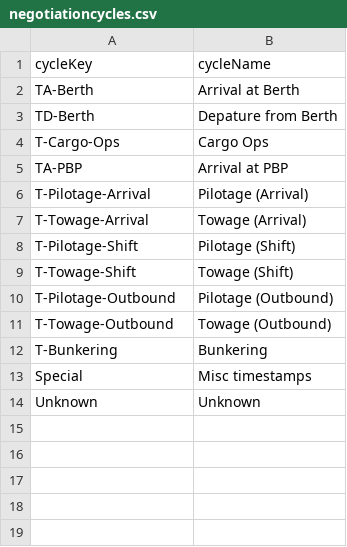
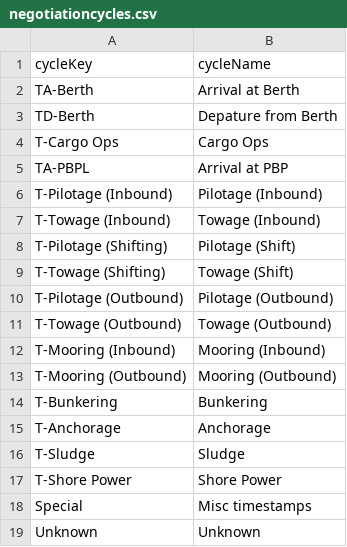
Before and after one commit to dcsaorg/DCSA-Information-Model, a CSV file: datamodel/samples.d/negotiationcycles.csv, drawn as a sheet.

```diff
--- a/datamodel/samples.d/negotiationcycles.csv
+++ b/datamodel/samples.d/negotiationcycles.csv
@@ -3,11 +3,16 @@ TA-Berth,Arrival at Berth
 TD-Berth,Depature from Berth
-T-Cargo-Ops,Cargo Ops
-TA-PBP,Arrival at PBP
-T-Pilotage-Arrival,Pilotage (Arrival)
-T-Towage-Arrival,Towage (Arrival)
-T-Pilotage-Shift,Pilotage (Shift)
-T-Towage-Shift,Towage (Shift)
-T-Pilotage-Outbound,Pilotage (Outbound)
-T-Towage-Outbound,Towage (Outbound)
+T-Cargo Ops,Cargo Ops
+TA-PBPL,Arrival at PBP
+T-Pilotage (Inbound),Pilotage (Inbound)
+T-Towage (Inbound),Towage (Inbound)
+T-Pilotage (Shifting),Pilotage (Shift)
+T-Towage (Shifting),Towage (Shift)
+T-Pilotage (Outbound),Pilotage (Outbound)
+T-Towage (Outbound),Towage (Outbound)
+T-Mooring (Inbound),Mooring (Inbound)
+T-Mooring (Outbound),Mooring (Outbound)
 T-Bunkering,Bunkering
+T-Anchorage,Anchorage
+T-Sludge,Sludge
+T-Shore Power,Shore Power
 Special,Misc timestamps
```
Also changed, not shown: datamodel/samples.d/timestampdefinitions.csv, 2 other files.
